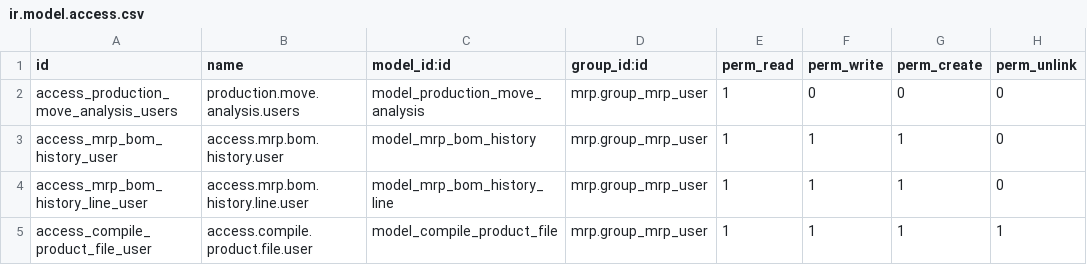
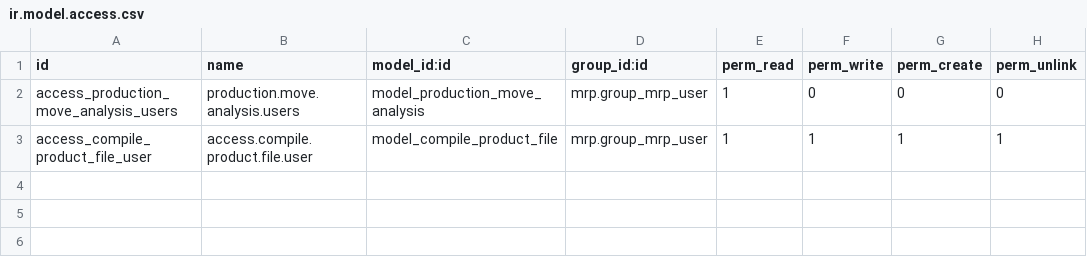
Before and after one commit to asphaltzipper/azi-odoo-modules, a CSV file: azi_mrp/security/ir.model.access.csv, drawn as a sheet; the diff names each change by its address in the sheet, - before the commit and + after, or states it on an @@ line.

Commit message:
Split the mrp.bom.history from mrp

```diff
--- a/azi_mrp/security/ir.model.access.csv
+++ b/azi_mrp/security/ir.model.access.csv
-row 3: access_mrp_bom_history_user | access.mrp.bom.history.user | model_mrp_bom_history | mrp.group_mrp_user | 1 | 1 | 1 | 0
-row 4: access_mrp_bom_history_line_user | access.mrp.bom.history.line.user | model_mrp_bom_history_line | mrp.group_mrp_user | 1 | 1 | 1 | 0
```
Also changed, not shown: 13 other files.
